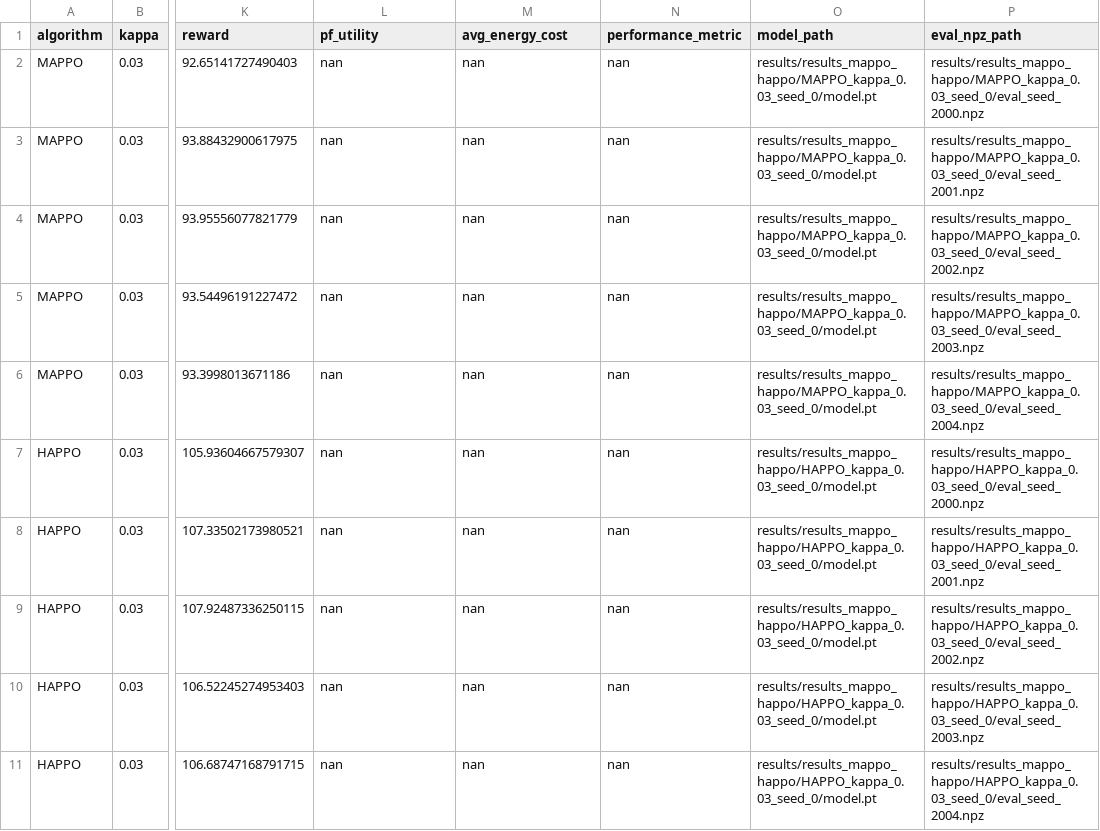
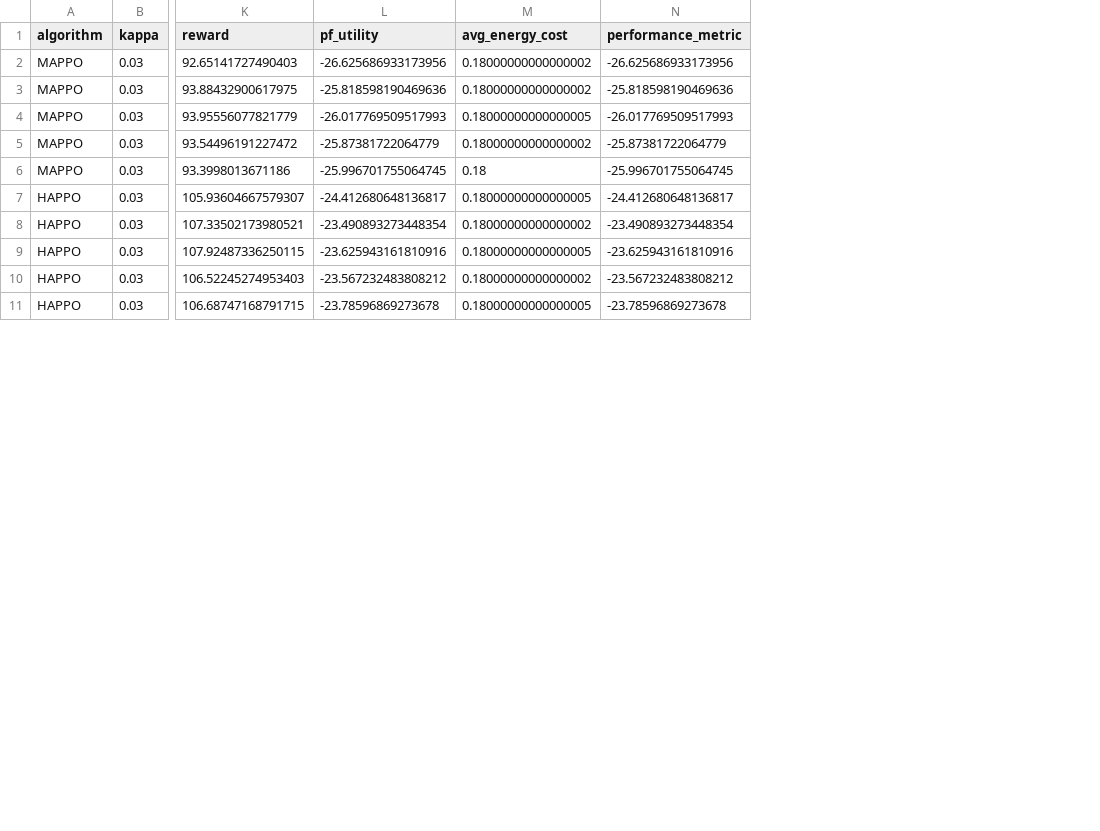
Before and after one commit to YeonseoJeong/HeLyMARL, a CSV file: results/results_mappo_happo/raw_results.csv, drawn as a sheet; only a part is shown, gaps mark what is left out; the diff covers the shown part only; the diff names each change by its address in the sheet, - before the commit and + after, or states it on an @@ line.

Commit message:
happo mappo update

```diff
--- a/results/results_mappo_happo/raw_results.csv
+++ b/results/results_mappo_happo/raw_results.csv
-column O (model_path), rows 2-11: results/results_mappo_happo/MAPPO_kappa_0.03_seed_0/model.pt | results/results_mappo_happo/MAPPO_kappa_0.03_seed_0/model.pt | results/results_mappo_happo/MAPPO_kappa_0.03_seed_0/model.pt | results/results_mappo_happo/MAPPO_kappa_0.03_seed_0/model.pt | results/results_mappo_happo/MAPPO_kappa_0.03_seed_0/model.pt | results/results_mappo_happo/HAPPO_kappa_0.03_seed_0/model.pt | results/results_mappo_happo/HAPPO_kappa_0.03_seed_0/model.pt | results/results_mappo_happo/HAPPO_kappa_0.03_seed_0/model.pt | results/results_mappo_happo/HAPPO_kappa_0.03_seed_0/model.pt | results/results_mappo_happo/HAPPO_kappa_0.03_seed_0/model.pt
-column P (eval_npz_path), rows 2-11: results/results_mappo_happo/MAPPO_kappa_0.03_seed_0/eval_seed_2000.npz | results/results_mappo_happo/MAPPO_kappa_0.03_seed_0/eval_seed_2001.npz | results/results_mappo_happo/MAPPO_kappa_0.03_seed_0/eval_seed_2002.npz | results/results_mappo_happo/MAPPO_kappa_0.03_seed_0/eval_seed_2003.npz | results/results_mappo_happo/MAPPO_kappa_0.03_seed_0/eval_seed_2004.npz | results/results_mappo_happo/HAPPO_kappa_0.03_seed_0/eval_seed_2000.npz | results/results_mappo_happo/HAPPO_kappa_0.03_seed_0/eval_seed_2001.npz | results/results_mappo_happo/HAPPO_kappa_0.03_seed_0/eval_seed_2002.npz | results/results_mappo_happo/HAPPO_kappa_0.03_seed_0/eval_seed_2003.npz | results/results_mappo_happo/HAPPO_kappa_0.03_seed_0/eval_seed_2004.npz
-L2 (pf_utility): nan
+L2 (pf_utility): -26.625686933173956
-M2:M3 (avg_energy_cost): nan
+M2:M3 (avg_energy_cost): 0.18000000000000002
-N2 (performance_metric): nan
+N2 (performance_metric): -26.625686933173956
-L3 (pf_utility): nan
+L3 (pf_utility): -25.818598190469636
-N3 (performance_metric): nan
+N3 (performance_metric): -25.818598190469636
-L4 (pf_utility): nan
+L4 (pf_utility): -26.017769509517993
-M4 (avg_energy_cost): nan
+M4 (avg_energy_cost): 0.18000000000000005
-N4 (performance_metric): nan
+N4 (performance_metric): -26.017769509517993
-L5 (pf_utility): nan
+L5 (pf_utility): -25.87381722064779
-M5 (avg_energy_cost): nan
+M5 (avg_energy_cost): 0.18000000000000002
-N5 (performance_metric): nan
+N5 (performance_metric): -25.87381722064779
-L6 (pf_utility): nan
+L6 (pf_utility): -25.996701755064745
-M6 (avg_energy_cost): nan
+M6 (avg_energy_cost): 0.18
-N6 (performance_metric): nan
+N6 (performance_metric): -25.996701755064745
-L7 (pf_utility): nan
+L7 (pf_utility): -24.412680648136817
-M7 (avg_energy_cost): nan
+M7 (avg_energy_cost): 0.18000000000000005
-N7 (performance_metric): nan
+N7 (performance_metric): -24.412680648136817
-L8 (pf_utility): nan
+L8 (pf_utility): -23.490893273448354
-M8 (avg_energy_cost): nan
+M8 (avg_energy_cost): 0.18000000000000002
-N8 (performance_metric): nan
+N8 (performance_metric): -23.490893273448354
-L9 (pf_utility): nan
+L9 (pf_utility): -23.625943161810916
-M9 (avg_energy_cost): nan
+M9 (avg_energy_cost): 0.18000000000000005
-N9 (performance_metric): nan
+N9 (performance_metric): -23.625943161810916
-L10 (pf_utility): nan
+L10 (pf_utility): -23.567232483808212
-M10 (avg_energy_cost): nan
+M10 (avg_energy_cost): 0.18000000000000002
-N10 (performance_metric): nan
+N10 (performance_metric): -23.567232483808212
-L11 (pf_utility): nan
+L11 (pf_utility): -23.78596869273678
-M11 (avg_energy_cost): nan
+M11 (avg_energy_cost): 0.18000000000000005
-N11 (performance_metric): nan
+N11 (performance_metric): -23.78596869273678
```
Also changed, not shown: 60 edited cells elsewhere in this file, results/results_mappo_happo/final_summary.csv, results/results_mappo_happo/per_train_summary.csv, 1 other file.
